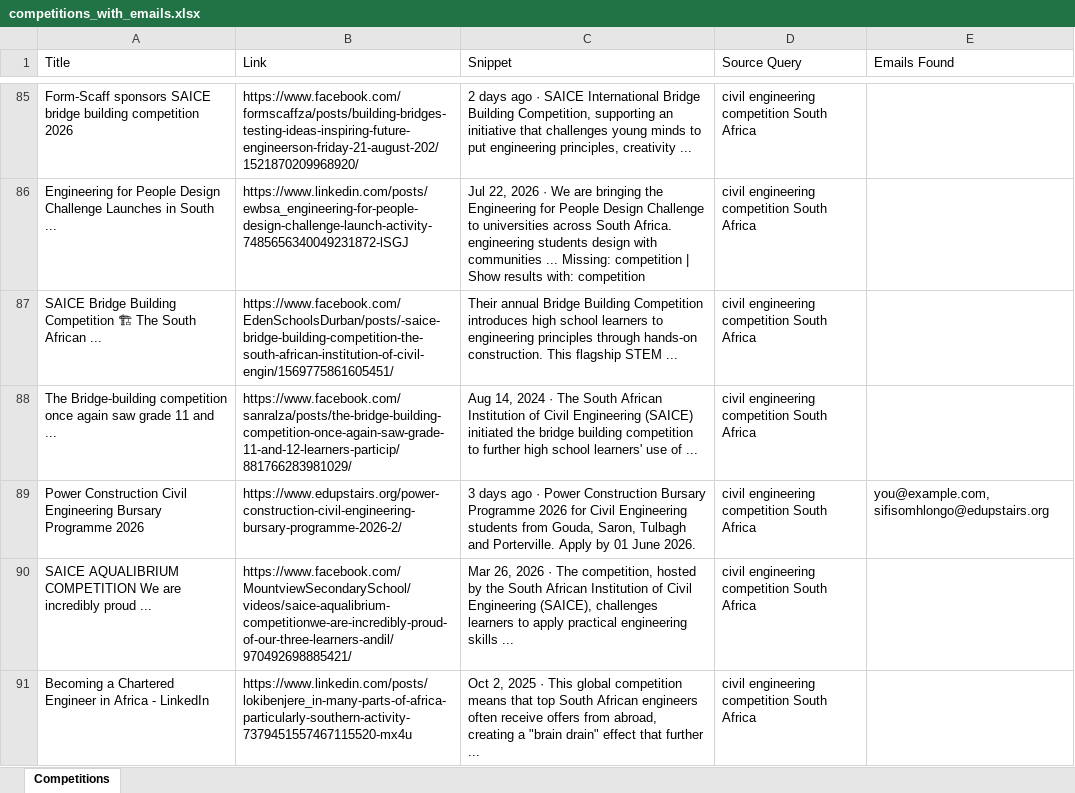
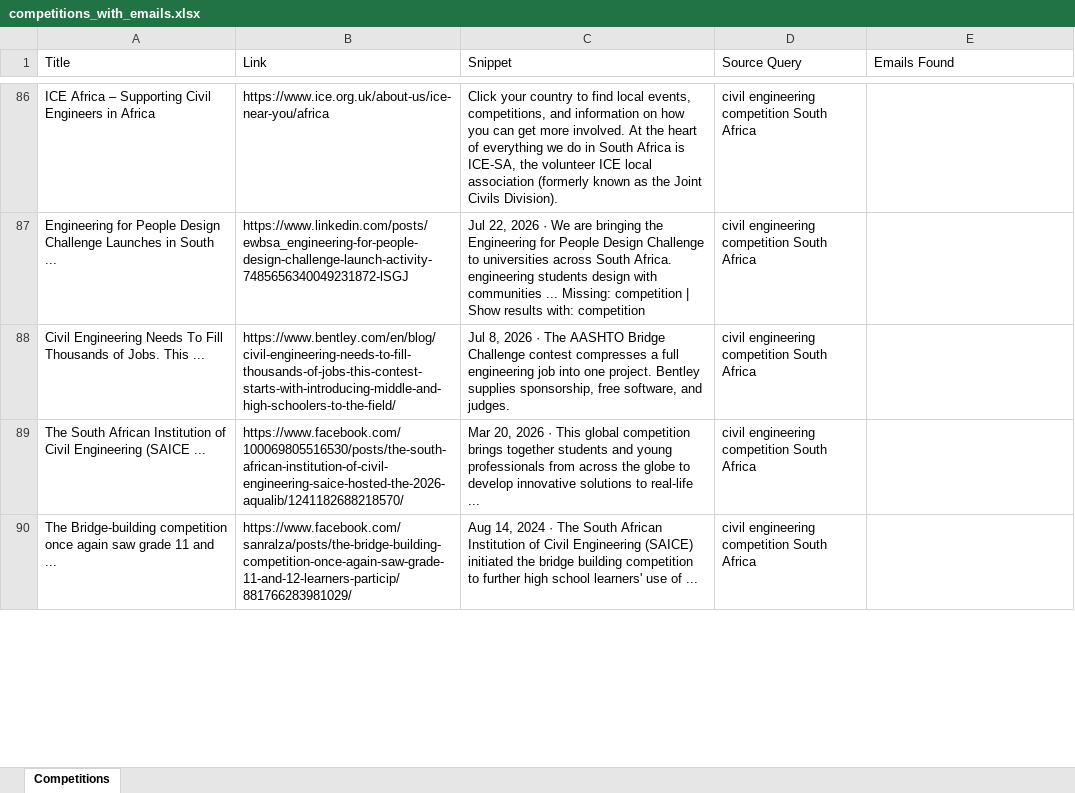
Before and after one commit to MareanaNsuku/CompetitionScraper, an Excel workbook: data/competitions_with_emails.xlsx, sheet Competitions, drawn as a sheet; only a part is shown, gaps mark what is left out; values as stored, in another font and other column widths than the file's, no borders; removed rows and columns are numbered as before the commit, all else as after; the diff covers the shown part only; the diff names each change by its address in the sheet, - before the commit and + after, or states it on an @@ line.

```diff
--- a/data/competitions_with_emails.xlsx (sheet Competitions)
+++ b/data/competitions_with_emails.xlsx (sheet Competitions)
-A86 (Title): Form-Scaff sponsors SAICE bridge building competition 2026
+A86 (Title): ICE Africa – Supporting Civil Engineers in Africa
-B86 (Link): https://www.facebook.com/formscaffza/posts/building-bridges-testing-ideas-inspiring-future-engineerson-friday-21-august-202/1521870209968920/
+B86 (Link): https://www.ice.org.uk/about-us/ice-near-you/africa
-C86 (Snippet): 2 days ago · SAICE International Bridge Building Competition, supporting an initiative that challenges young minds to put engineering principles, creativity ...
+C86 (Snippet): Click your country to find local events, competitions, and information on how you can get more involved. At the heart of everything we do in South Africa is ICE-SA, the volunteer ICE local association (formerly known as the Joint Civils Division).
+row 88: Civil Engineering Needs To Fill Thousands of Jobs. This ... | https://www.bentley.com/en/blog/civil-engineering-needs-to-fill-thousands-of-jobs-this-contest-starts-with-introducing-middle-and-high-schoolers-to-the-field/ | Jul 8, 2026 · The AASHTO Bridge Challenge contest compresses a full engineering job into one project. Bentley supplies sponsorship, free software, and judges. | civil engineering competition South Africa
-A89 (Title): SAICE Bridge Building Competition 🏗 The South African ...
+A89 (Title): The South African Institution of Civil Engineering (SAICE ...
-B89 (Link): https://www.facebook.com/EdenSchoolsDurban/posts/-saice-bridge-building-competition-the-south-african-institution-of-civil-engin/1569775861605451/
+B89 (Link): https://www.facebook.com/100069805516530/posts/the-south-african-institution-of-civil-engineering-saice-hosted-the-2026-aqualib/1241182688218570/
-C89 (Snippet): Their annual Bridge Building Competition introduces high school learners to engineering principles through hands-on construction. This flagship STEM ...
+C89 (Snippet): Mar 20, 2026 · This global competition brings together students and young professionals from across the globe to develop innovative solutions to real-life ...
-row 89: Power Construction Civil Engineering Bursary Programme 2026 | https://www.edupstairs.org/power-construction-civil-engineering-bursary-programme-2026-2/ | 3 days ago · Power Construction Bursary Programme 2026 for Civil Engineering students from Gouda, Saron, Tulbagh and Porterville. Apply by 01 June 2026. | civil engineering competition South Africa | you@example.com, sifisomhlongo@edupstairs.org
-row 90: SAICE AQUALIBRIUM COMPETITION We are incredibly proud ... | https://www.facebook.com/MountviewSecondarySchool/videos/saice-aqualibrium-competitionwe-are-incredibly-proud-of-our-three-learners-andil/970492698885421/ | Mar 26, 2026 · The competition, hosted by the South African Institution of Civil Engineering (SAICE), challenges learners to apply practical engineering skills ... | civil engineering competition South Africa
-row 91: Becoming a Chartered Engineer in Africa - LinkedIn | https://www.linkedin.com/posts/lokibenjere_in-many-parts-of-africa-particularly-southern-activity-7379451557467115520-mx4u | Oct 2, 2025 · This global competition means that top South African engineers often receive offers from abroad, creating a "brain drain" effect that further ... | civil engineering competition South Africa
```
Also changed, not shown: 51 added rows, 49 removed rows, 4 moved rows and 37 edited cells elsewhere in this sheet.
